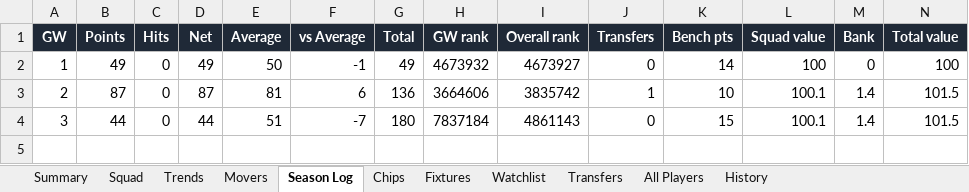
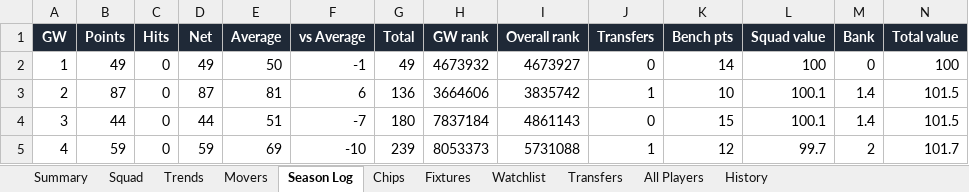
Before and after one commit to therealsammy/fpl, an Excel workbook: fpl_tracker.xlsx, sheet Season Log, drawn as a sheet; values as stored, in another font and other column widths than the file's, no borders; the diff names each change by its address in the sheet, - before the commit and + after, or states it on an @@ line.

```diff
--- a/fpl_tracker.xlsx (sheet Season Log)
+++ b/fpl_tracker.xlsx (sheet Season Log)
+row 5: 4 | 59 | 0 | 59 | 69 | -10 | 239 | 8053373 | 5731088 | 1 | 12 | 99.7 | 2 | 101.7
```
Also changed, not shown: sheet All Players, sheet History, sheet Watchlist, sheet Movers, sheet Trends, sheet Fixtures, 3 more sheets, 6 other files.
